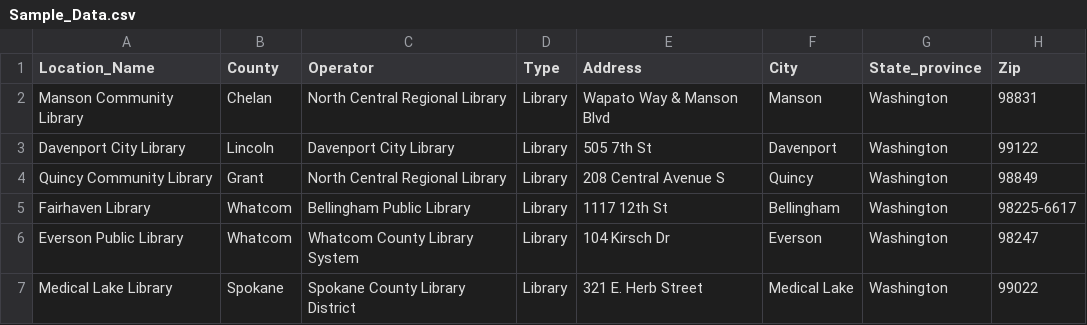
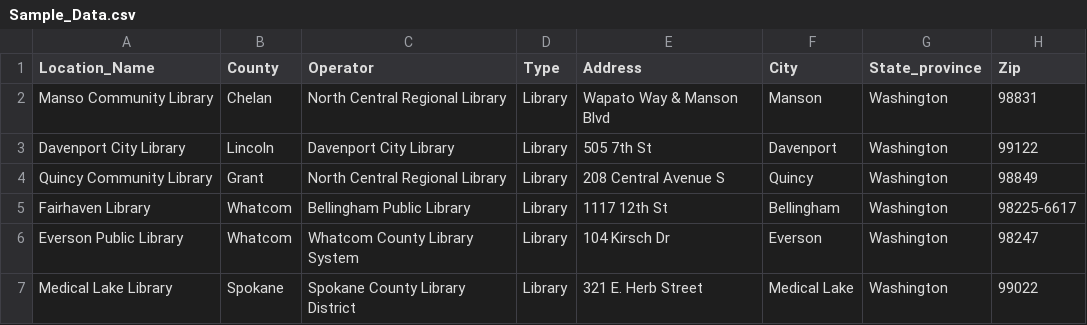
Before and after one commit to Fermion12/Finder2022, a CSV file: Sample_Data.csv, drawn as a sheet; only a part is shown; the diff names each change by its address in the sheet, - before the commit and + after, or states it on an @@ line.

Commit message:
Update Sample_Data.csv

```diff
--- a/Sample_Data.csv
+++ b/Sample_Data.csv
-A2 (Location_Name): Manson Community Library
+A2 (Location_Name): Manso Community Library
```
